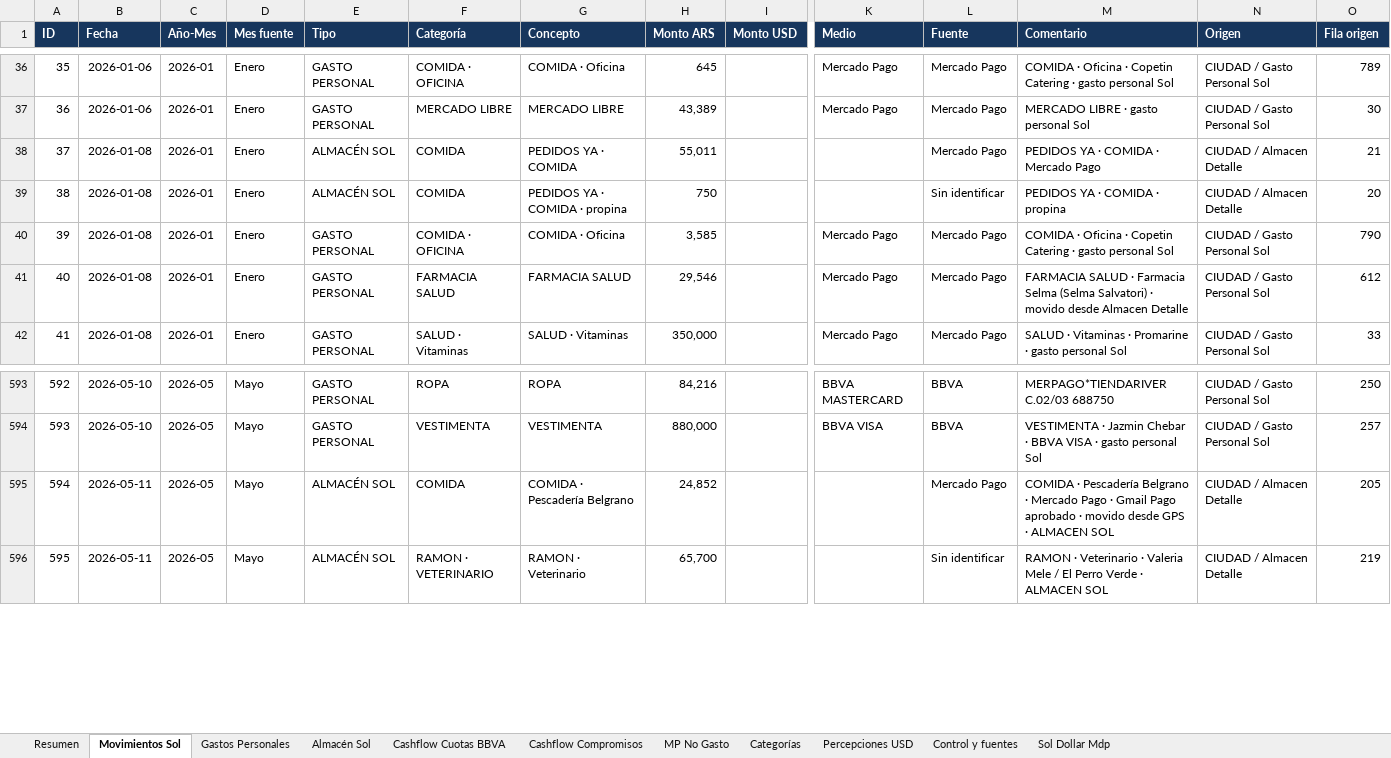
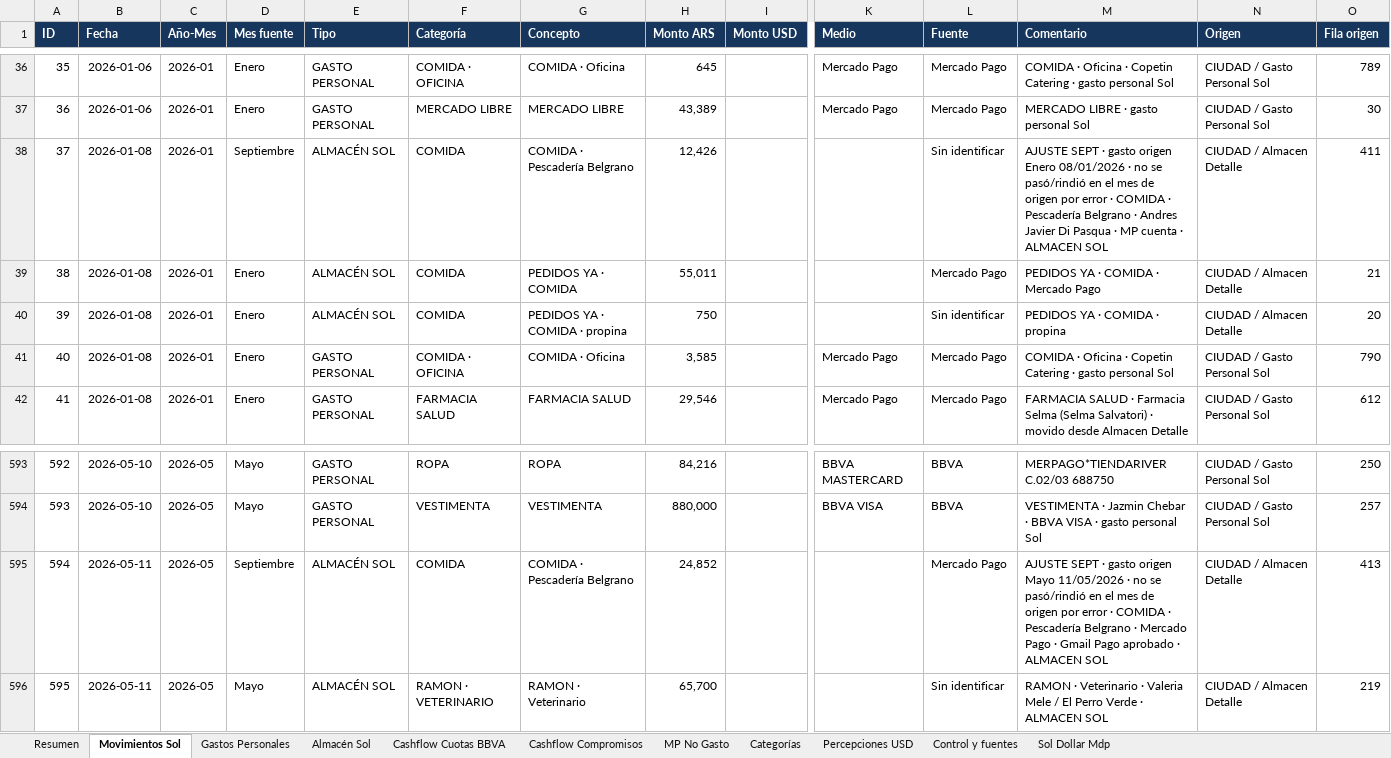
Before and after one commit to solzito148/budget, an Excel workbook: SOL/Gastos_SOL_2026.xlsx, sheet Movimientos Sol, drawn as a sheet; only a part is shown, gaps mark what is left out; values as stored, in another font and other column widths than the file's, no borders; table styles not drawn; the diff covers the shown part only; the diff names each change by its address in the sheet, - before the commit and + after, or states it on an @@ line.

```diff
--- a/SOL/Gastos_SOL_2026.xlsx (sheet Movimientos Sol)
+++ b/SOL/Gastos_SOL_2026.xlsx (sheet Movimientos Sol)
-D38 (Mes fuente): Enero
+D38 (Mes fuente): Septiembre
-G38 (Concepto): PEDIDOS YA · COMIDA
+G38 (Concepto): COMIDA · Pescadería Belgrano
-H38 (Monto ARS): 55,011
+H38 (Monto ARS): 12,426
-L38 (Fuente): Mercado Pago
+L38 (Fuente): Sin identificar
-M38 (Comentario): PEDIDOS YA · COMIDA · Mercado Pago
+M38 (Comentario): AJUSTE SEPT · gasto origen Enero 08/01/2026 · no se pasó/rindió en el mes de origen por error · COMIDA · Pescadería Belgrano · Andres Javier Di Pasqua · MP cuenta · ALMACEN SOL
-O38 (Fila origen): 21
+O38 (Fila origen): 411
-G39 (Concepto): PEDIDOS YA · COMIDA · propina
+G39 (Concepto): PEDIDOS YA · COMIDA
-H39 (Monto ARS): 750
+H39 (Monto ARS): 55,011
-L39 (Fuente): Sin identificar
+L39 (Fuente): Mercado Pago
-M39 (Comentario): PEDIDOS YA · COMIDA · propina
+M39 (Comentario): PEDIDOS YA · COMIDA · Mercado Pago
-O39 (Fila origen): 20
+O39 (Fila origen): 21
-E40 (Tipo): GASTO PERSONAL
+E40 (Tipo): ALMACÉN SOL
-F40 (Categoría): COMIDA · OFICINA
+F40 (Categoría): COMIDA
-G40 (Concepto): COMIDA · Oficina
+G40 (Concepto): PEDIDOS YA · COMIDA · propina
-H40 (Monto ARS): 3,585
+H40 (Monto ARS): 750
-K40 (Medio): Mercado Pago
+K40 (Medio): (empty)
-L40 (Fuente): Mercado Pago
+L40 (Fuente): Sin identificar
-M40 (Comentario): COMIDA · Oficina · Copetin Catering · gasto personal Sol
+M40 (Comentario): PEDIDOS YA · COMIDA · propina
-N40 (Origen): CIUDAD / Gasto Personal Sol
+N40 (Origen): CIUDAD / Almacen Detalle
-O40 (Fila origen): 790
+O40 (Fila origen): 20
-F41 (Categoría): FARMACIA SALUD
+F41 (Categoría): COMIDA · OFICINA
-G41 (Concepto): FARMACIA SALUD
+G41 (Concepto): COMIDA · Oficina
-H41 (Monto ARS): 29,546
+H41 (Monto ARS): 3,585
-M41 (Comentario): FARMACIA SALUD · Farmacia Selma (Selma Salvatori) · movido desde Almacen Detalle
+M41 (Comentario): COMIDA · Oficina · Copetin Catering · gasto personal Sol
-O41 (Fila origen): 612
+O41 (Fila origen): 790
-F42 (Categoría): SALUD · Vitaminas
+F42 (Categoría): FARMACIA SALUD
-G42 (Concepto): SALUD · Vitaminas
+G42 (Concepto): FARMACIA SALUD
-H42 (Monto ARS): 350,000
+H42 (Monto ARS): 29,546
-M42 (Comentario): SALUD · Vitaminas · Promarine · gasto personal Sol
+M42 (Comentario): FARMACIA SALUD · Farmacia Selma (Selma Salvatori) · movido desde Almacen Detalle
-O42 (Fila origen): 33
+O42 (Fila origen): 612
-D595 (Mes fuente): Mayo
+D595 (Mes fuente): Septiembre
-M595 (Comentario): COMIDA · Pescadería Belgrano · Mercado Pago · Gmail Pago aprobado · movido desde GPS · ALMACEN…
+M595 (Comentario): AJUSTE SEPT · gasto origen Mayo 11/05/2026 · no se pasó/rindió en el mes de origen por error · COMIDA · Pescadería Belgrano · Mercado Pago · Gmail Pago aprobado · ALMACEN…
-O595 (Fila origen): 205
+O595 (Fila origen): 413
```
Also changed, not shown: 43 edited cells elsewhere in this sheet, sheet Almacén Sol, sheet Gastos Personales, sheet Resumen, sheet Control y fuentes, sheet Categorías, CIUDAD/Gastos_CIUDAD_1132_2026.xlsx, 4 other files.
